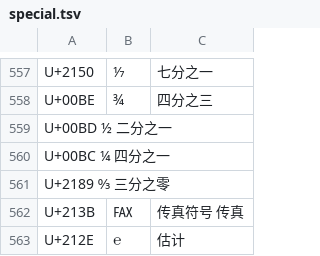
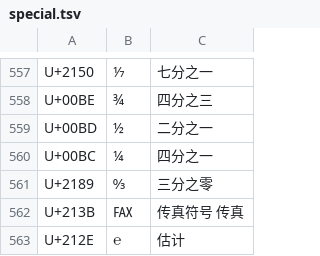
Before and after one commit to devome/wubi-symbols, a TSV file: symbols/special.tsv, drawn as a sheet; only a part is shown, gaps mark what is left out.

```diff
--- a/symbols/special.tsv
+++ b/symbols/special.tsv
@@ -558,5 +558,5 @@ U+2150	⅐	七分之一
 U+00BE	¾	四分之三
-U+00BD  ½   二分之一
-U+00BC  ¼   四分之一
-U+2189  ↉   三分之零
+U+00BD	½	二分之一
+U+00BC	¼	四分之一
+U+2189	↉	三分之零
 U+213B	℻	传真符号 传真
```
Also changed, not shown: symbols/tag.tsv, 3 other files.
